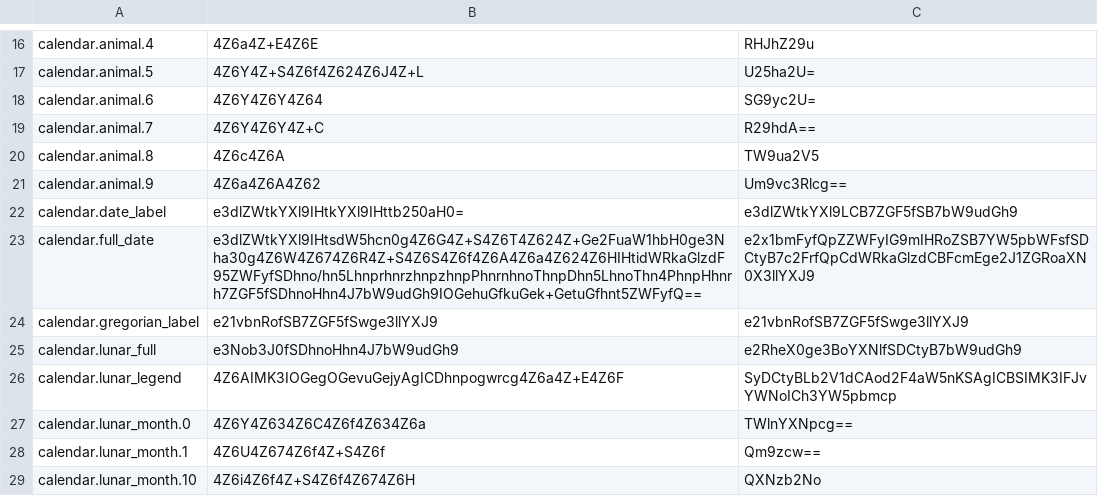
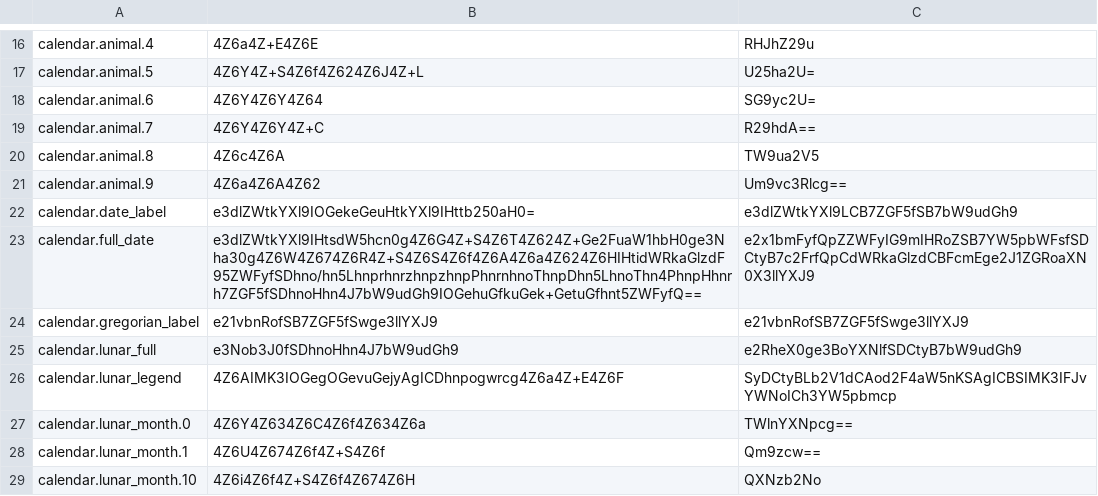
Before and after one commit to RSG-KH/khmer-calendar, a TSV file: app/src/main/resources/translations.tsv, drawn as a sheet; only a part is shown, gaps mark what is left out; the diff covers the shown part only; the diff names each change by its address in the sheet, - before the commit and + after, or states it on an @@ line.

```diff
--- a/app/src/main/resources/translations.tsv
+++ b/app/src/main/resources/translations.tsv
-B22: e3dlZWtkYXl9IHtkYXl9IHttb250aH0=
+B22: e3dlZWtkYXl9IOGekeGeuHtkYXl9IHttb250aH0=
```
Also changed, not shown: 4 added rows and 1 edited cell elsewhere in this file, 20 other files.
